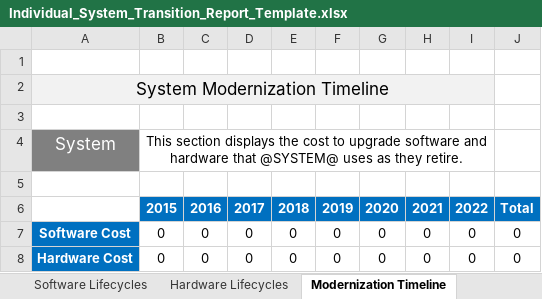
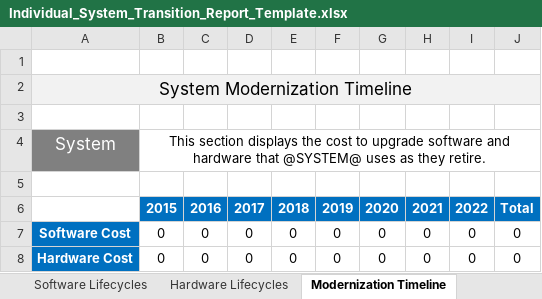
Before and after one commit to SEMOSS/Semoss, an Excel workbook: export/Reports/Individual_System_Transition_Report_Template.xlsx, sheet Modernization Timeline, drawn as a sheet; values as stored, in another font and other column widths than the file's, no borders; the diff names each change by its address in the sheet, - before the commit and + after, or states it on an @@ line.

```diff
--- a/export/Reports/Individual_System_Transition_Report_Template.xlsx (sheet Modernization Timeline)
+++ b/export/Reports/Individual_System_Transition_Report_Template.xlsx (sheet Modernization Timeline)
-A2:I2 merged
+A2:J2 merged
-J2 fill: none
+J2 fill: #F2F2F2
-B4:I4 merged
+B4:J4 merged
```
Also changed, not shown: sheet System Interfaces.
